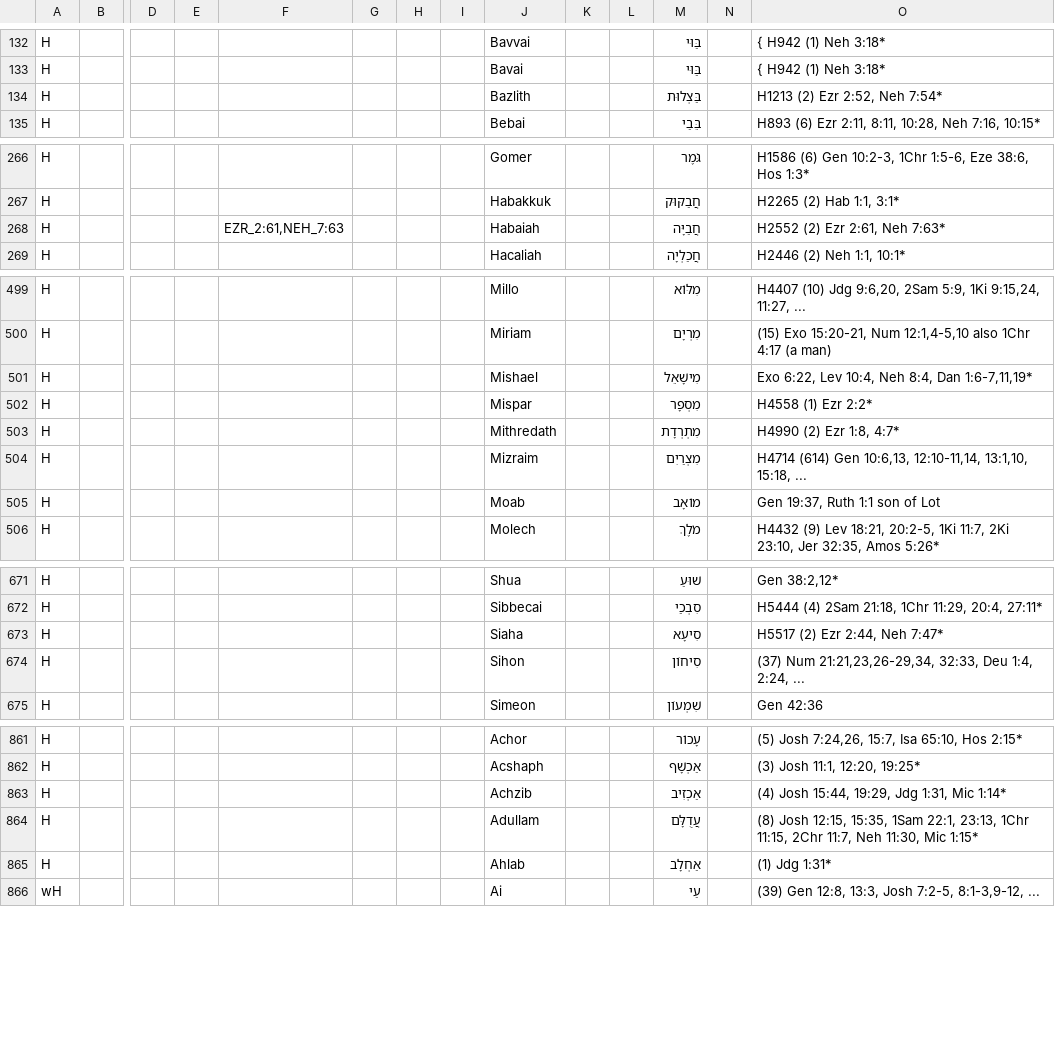
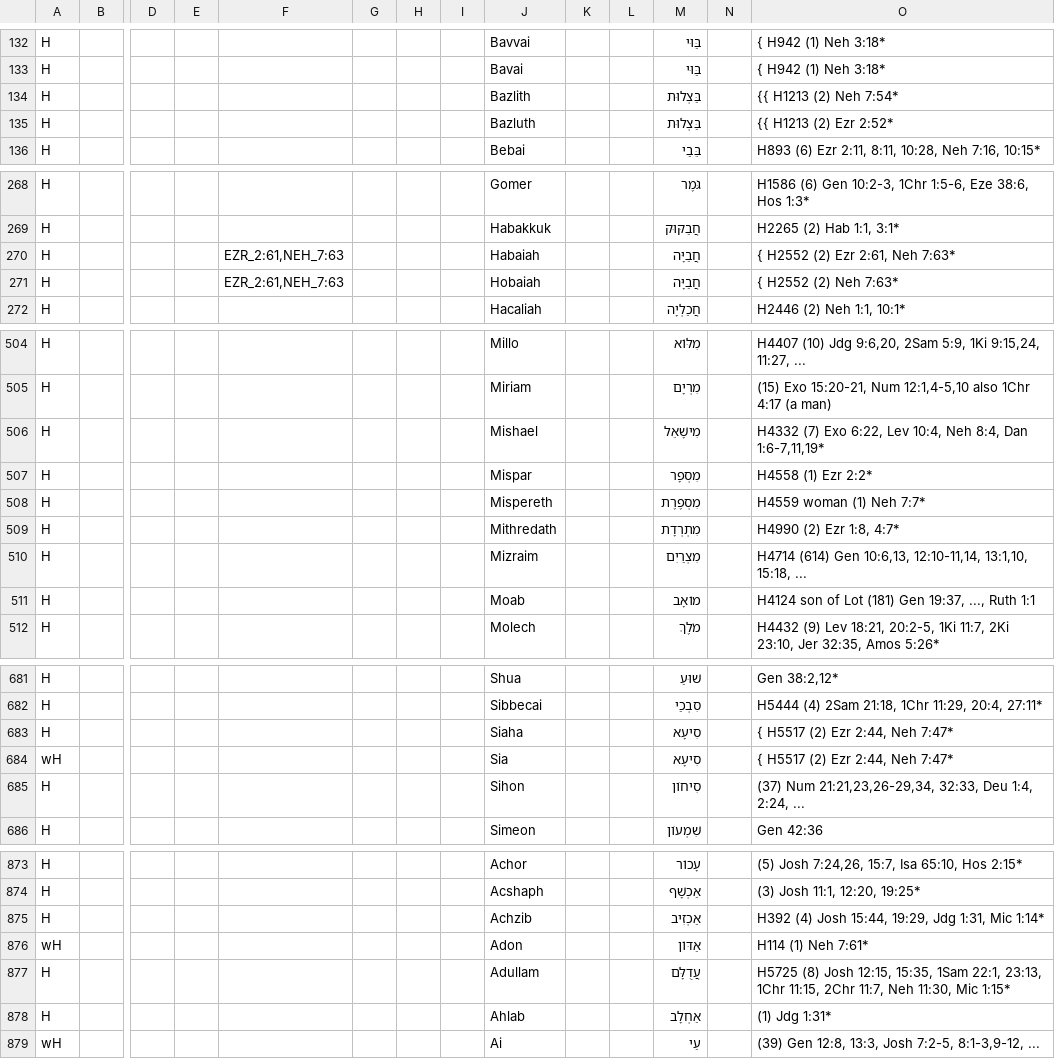
Before and after one commit to Freely-Given-org/OpenEnglishTranslation--OET, a TSV file: scripts/ScriptedOTUpdates/restoreNames.commandTable.tsv, drawn as a sheet; only a part is shown, gaps mark what is left out; addresses are those after the commit; rows hold the shown columns only; the diff covers the shown part only; the diff names each change by its address in the sheet, - before the commit and + after, or states it on an @@ line.

```diff
--- a/scripts/ScriptedOTUpdates/restoreNames.commandTable.tsv
+++ b/scripts/ScriptedOTUpdates/restoreNames.commandTable.tsv
-O134: H1213 (2) Ezr 2:52, Neh 7:54*
+O134: {{ H1213 (2) Neh 7:54*
+row 135: H |  |  |  |  |  |  |  | Bazluth |  |  | בַּצְלוּת |  | {{ H1213 (2) Ezr 2:52*
-O270: H2552 (2) Ezr 2:61, Neh 7:63*
+O270: { H2552 (2) Ezr 2:61, Neh 7:63*
+row 271: H |  |  |  | EZR_2:61,NEH_7:63 |  |  |  | Hobaiah |  |  | חֲבַיָּה |  | { H2552 (2) Neh 7:63*
-O506: Exo 6:22,…
+O506: H4332 (7) Exo 6:22,…
+row 508: H |  |  |  |  |  |  |  | Mispereth |  |  | מִסְפֶרֶת |  | H4559 woman (1) Neh 7:7*
-O511: Gen 19:37, Ruth 1:1 son of Lot
+O511: H4124 son of Lot (181) Gen 19:37, ..., Ruth 1:1
-O683: H5517 (2) Ezr 2:44, Neh 7:47*
+O683: { H5517 (2) Ezr 2:44, Neh 7:47*
+row 684: wH |  |  |  |  |  |  |  | Sia |  |  | סִיעָא |  | { H5517 (2) Ezr 2:44, Neh 7:47*
-O875: (4) Josh 15:44, 19:29, Jdg 1:31, Mic 1:14*
+O875: H392 (4) Josh 15:44, 19:29, Jdg 1:31, Mic 1:14*
+row 876: wH |  |  |  |  |  |  |  | Adon |  |  | אַדּוֹן |  | H114 (1) Neh 7:61*
-O877: (8) Josh…
+O877: H5725 (8) Josh…
```
Also changed, not shown: 17 added rows, 5 removed rows and 17 edited cells elsewhere in this file, 3 other files.
